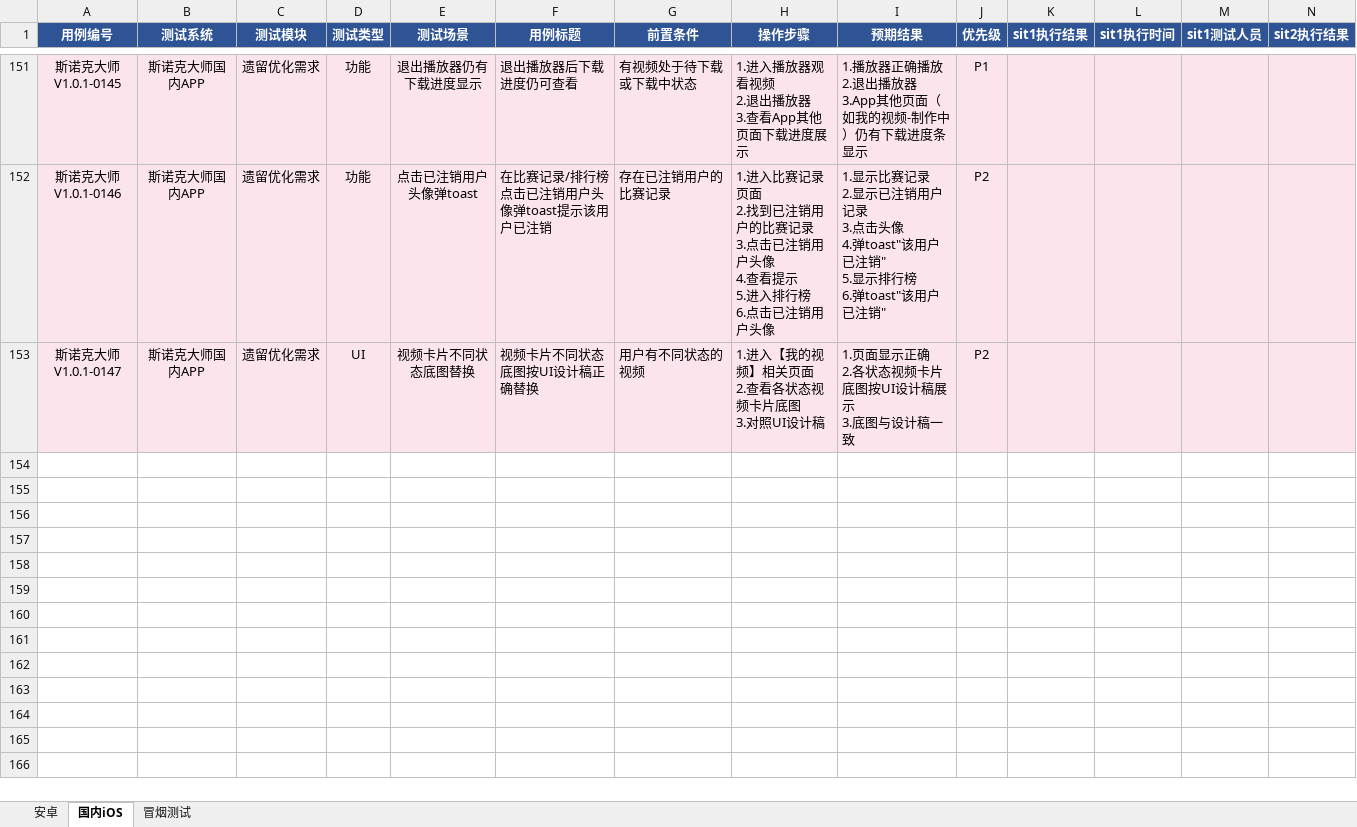
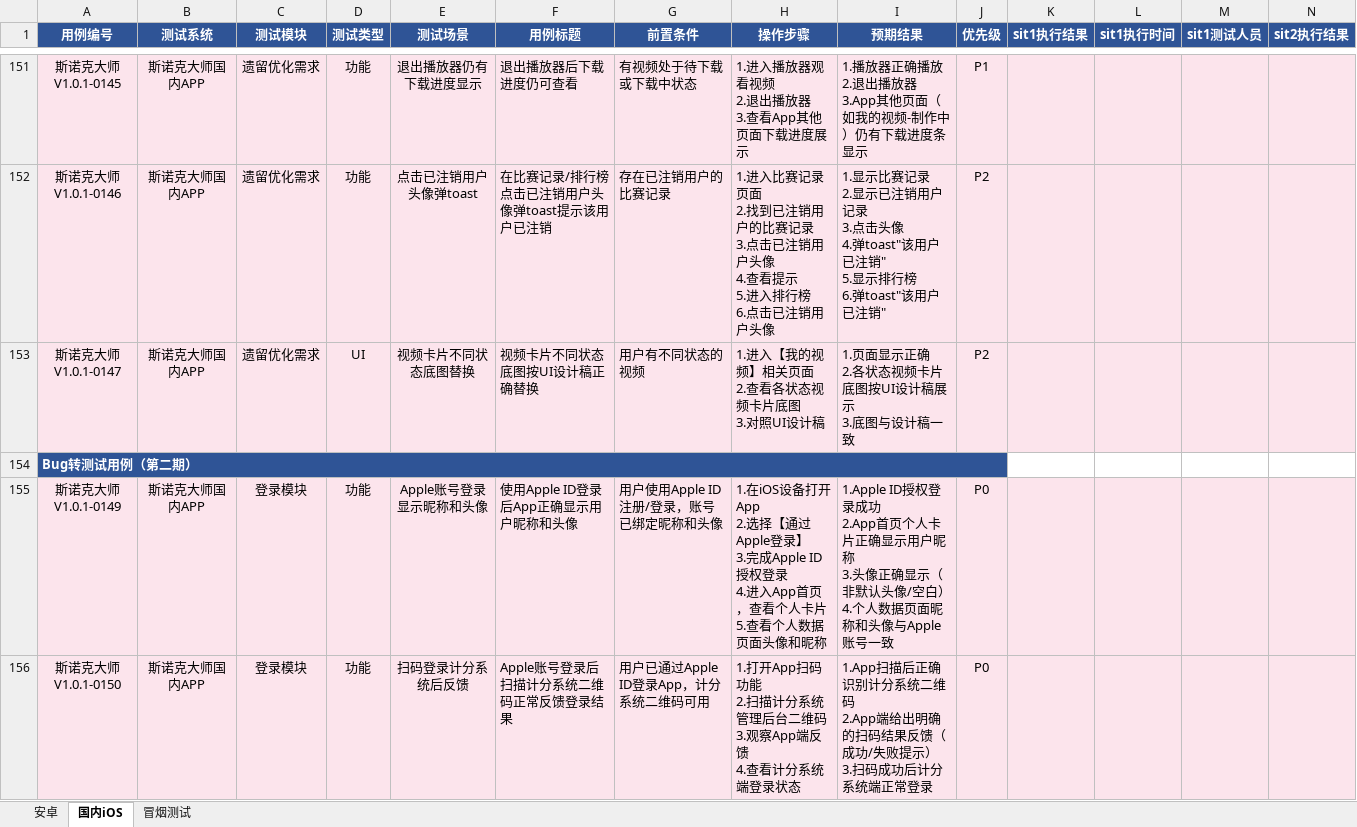
Before and after one commit to xsj957/snooker_app, an Excel workbook: iter-v1.0.1-第二期/测试用例.xlsx, sheet 国内iOS, drawn as a sheet; only a part is shown, gaps mark what is left out; values as stored, in another font and other column widths than the file's, no borders; conditional formats not drawn; rows hold the shown columns only; ↵ is a line break in a cell; the diff covers the shown part only; the diff names each change by its address in the sheet, - before the commit and + after, or states it on an @@ line.

```diff
--- a/iter-v1.0.1-第二期/测试用例.xlsx (sheet 国内iOS)
+++ b/iter-v1.0.1-第二期/测试用例.xlsx (sheet 国内iOS)
+row 154: Bug转测试用例（第二期）
+row 155: 斯诺克大师V1.0.1-0149 | 斯诺克大师国内APP | 登录模块 | 功能 | Apple账号登录显示昵称和头像 | 使用Apple ID登录后App正确显示用户昵称和头像 | 用户使用Apple ID注册/登录，账号已绑定昵称和头像 | 1.在iOS设备打开App ↵ 2.选择【通过Apple登录】 ↵ 3.完成Apple ID授权登录 ↵ 4.进入App首页，查看个人卡片 ↵ 5.查看个人数据页面头像和昵称 | 1.Apple ID授权登录成功 ↵ 2.App首页个人卡片正确显示用户昵称 ↵ 3.头像正确显示（非默认头像/空白） ↵ 4.个人数据页面昵称和头像与Apple账号一致 | P0
+row 156: 斯诺克大师V1.0.1-0150 | 斯诺克大师国内APP | 登录模块 | 功能 | 扫码登录计分系统后反馈 | Apple账号登录后扫描计分系统二维码正常反馈登录结果 | 用户已通过Apple ID登录App，计分系统二维码可用 | 1.打开App扫码功能 ↵ 2.扫描计分系统管理后台二维码 ↵ 3.观察App端反馈 ↵ 4.查看计分系统端登录状态 | 1.App扫描后正确识别计分系统二维码 ↵ 2.App端给出明确的扫码结果反馈（成功/失败提示） ↵ 3.扫码成功后计分系统端正常登录 | P0
```
Also changed, not shown: 8 added rows elsewhere in this sheet, sheet 安卓, 7 other files.
